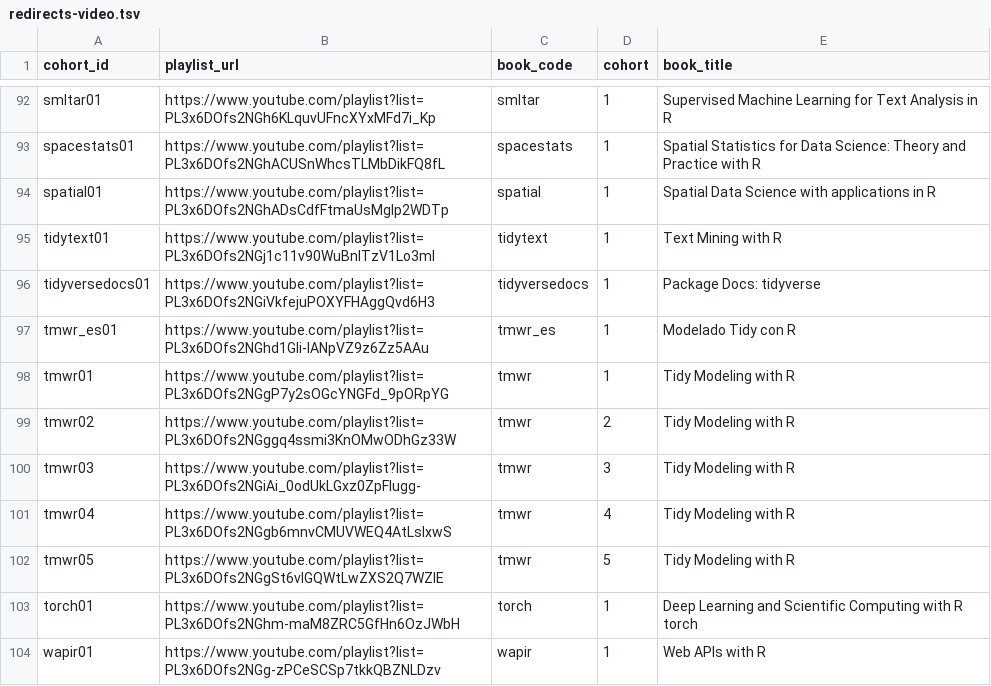
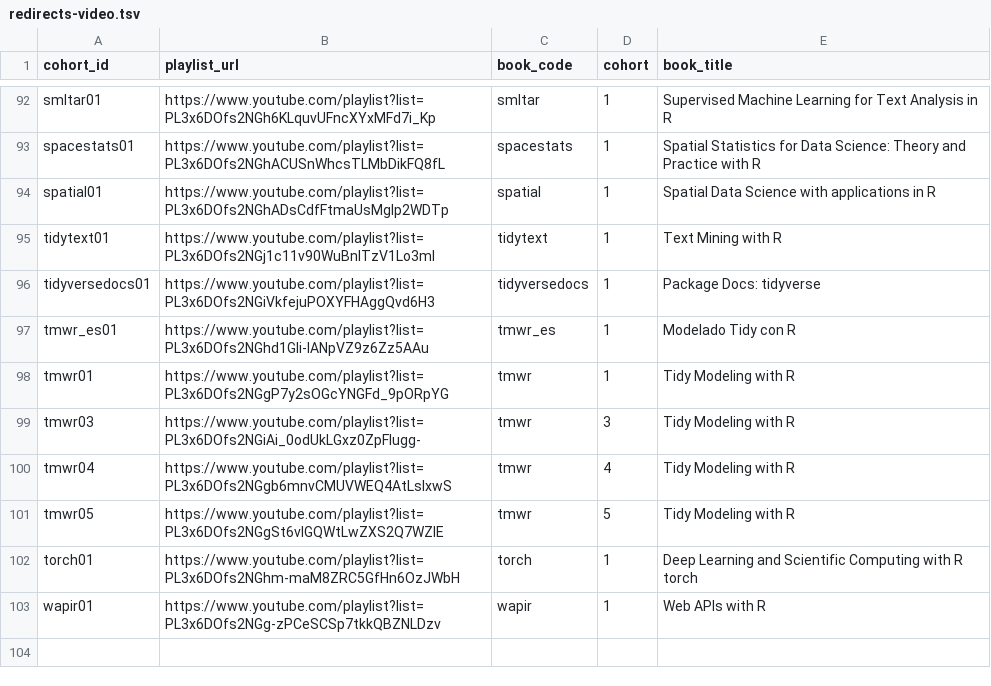
Before and after one commit to dslc-io/dslc-io, a TSV file: redirects-video.tsv, drawn as a sheet; only a part is shown, gaps mark what is left out.

Commit message:
Remove a video redirect to test the updater again

```diff
--- a/redirects-video.tsv
+++ b/redirects-video.tsv
@@ -98,3 +98,2 @@ tmwr_es01	https://www.youtube.com/playlist?list=PL3x6DOfs2NGhd1Gli-IANpVZ9z6Zz5A
 tmwr01	https://www.youtube.com/playlist?list=PL3x6DOfs2NGgP7y2sOGcYNGFd_9pORpYG	tmwr	1	Tidy Modeling with R
-tmwr02	https://www.youtube.com/playlist?list=PL3x6DOfs2NGggq4ssmi3KnOMwODhGz33W	tmwr	2	Tidy Modeling with R
 tmwr03	https://www.youtube.com/playlist?list=PL3x6DOfs2NGiAi_0odUkLGxz0ZpFlugg-	tmwr	3	Tidy Modeling with R
```
